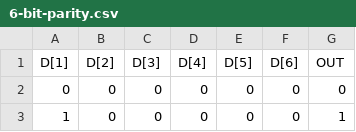
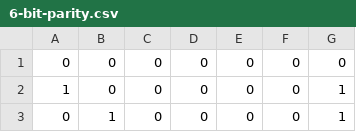
Before and after one commit to laurenmoos/climb, a CSV file: task/6-bit-parity.csv, drawn as a sheet; only a part is shown; the shorter side is filled out with more unchanged rows; the diff names each change by its address in the sheet, - before the commit and + after, or states it on an @@ line.

```diff
--- a/task/6-bit-parity.csv
+++ b/task/6-bit-parity.csv
-row 1: D[1] | D[2] | D[3] | D[4] | D[5] | D[6] | OUT
```
Also changed, not shown: 25 other files.
